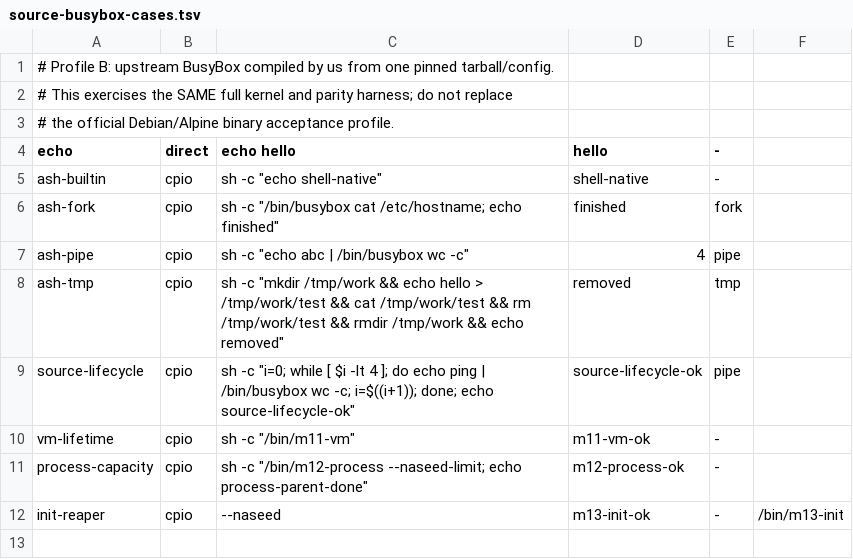
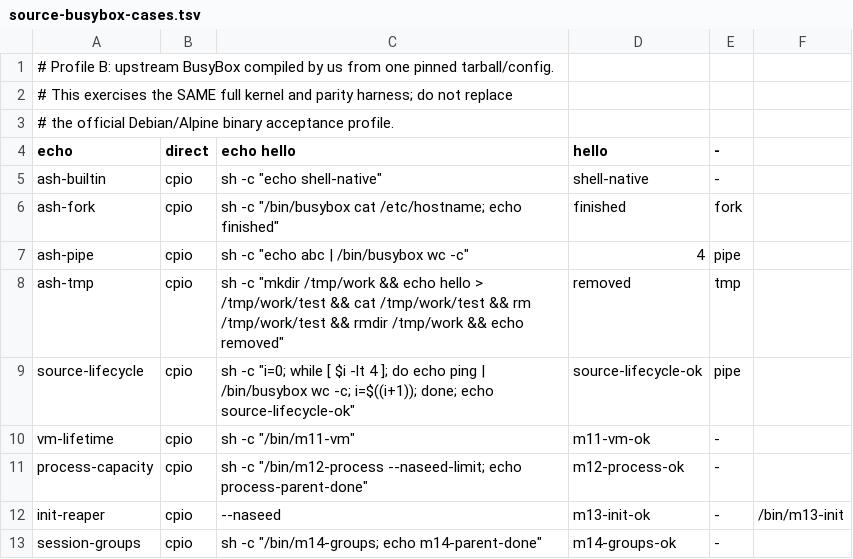
Before and after one commit to yituanxing/na-seed, a TSV file: scripts/source-busybox-cases.tsv, drawn as a sheet; the diff names each change by its address in the sheet, - before the commit and + after, or states it on an @@ line.

Commit message:
M14: shared POSIX sessions, groups and group-aware wait4
One verified system-capability milestone consolidated from original stacked Draft PR #51. Exact bytes of the already-passing native three-ISA source tree; no new code or ABI policy modifications in the consolidation.

```diff
--- a/scripts/source-busybox-cases.tsv
+++ b/scripts/source-busybox-cases.tsv
+row 13: session-groups | cpio | sh -c "/bin/m14-groups; echo m14-parent-done" | m14-groups-ok | -
```
Also changed, not shown: 22 other files.
